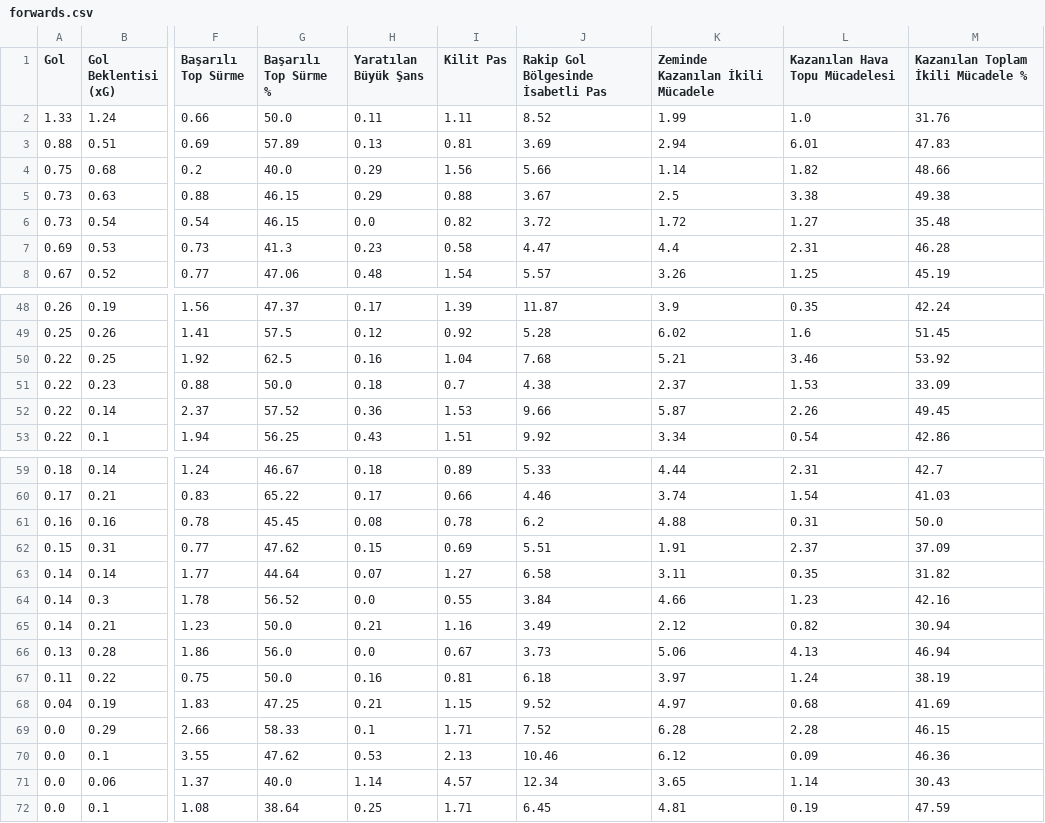
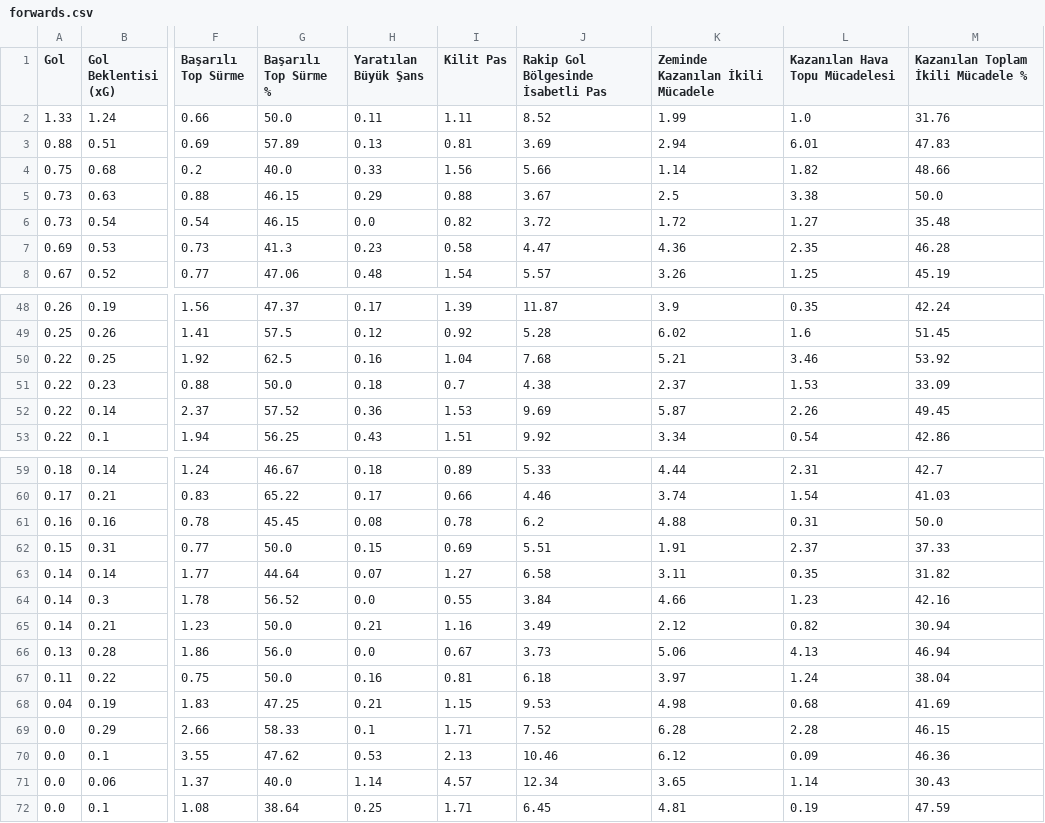
Before and after one commit to scatterradarcsv/csv_scatter_radar, a CSV file: forwards.csv, drawn as a sheet; only a part is shown, gaps mark what is left out; the diff names each change by its address in the sheet, - before the commit and + after, or states it on an @@ line.

Commit message:
Updated forwards.csv

```diff
--- a/forwards.csv
+++ b/forwards.csv
-H4 (Yaratılan Büyük Şans): 0.29
+H4 (Yaratılan Büyük Şans): 0.33
-M5: 49.38
+M5: 50.0
-K7 (Zeminde Kazanılan İkili Mücadele): 4.4
+K7 (Zeminde Kazanılan İkili Mücadele): 4.36
-L7 (Kazanılan Hava Topu Mücadelesi): 2.31
+L7 (Kazanılan Hava Topu Mücadelesi): 2.35
-J52: 9.66
+J52: 9.69
-G62 (Başarılı Top Sürme %): 47.62
+G62 (Başarılı Top Sürme %): 50.0
-M62: 37.09
+M62: 37.33
-M67: 38.19
+M67: 38.04
-J68: 9.52
+J68: 9.53
-K68 (Zeminde Kazanılan İkili Mücadele): 4.97
+K68 (Zeminde Kazanılan İkili Mücadele): 4.98
```
